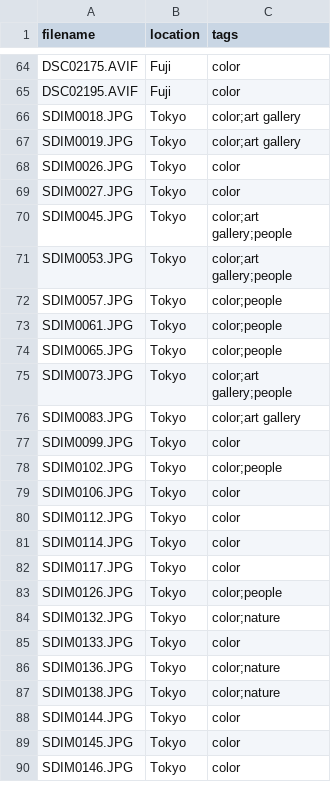
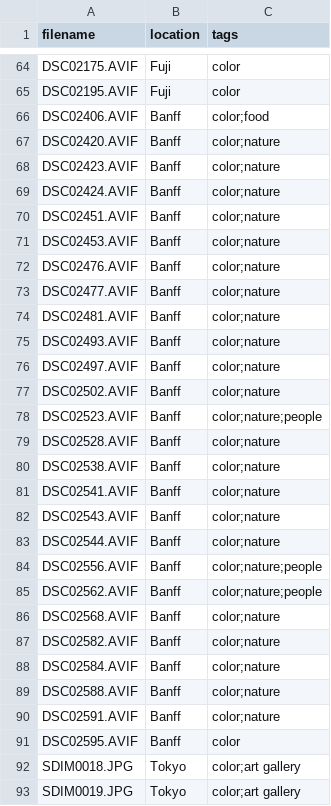
Before and after one commit to lasum8/photos-github, a CSV file: user_metadata.csv, drawn as a sheet; only a part is shown, gaps mark what is left out; the shorter side is filled out with more unchanged rows.

Commit message:
Add Banff photo batch with location and subject tags

```diff
--- a/user_metadata.csv
+++ b/user_metadata.csv
@@ -65,2 +65,28 @@ DSC02175.AVIF,Fuji,color
 DSC02195.AVIF,Fuji,color
+DSC02406.AVIF,Banff,color;food
+DSC02420.AVIF,Banff,color;nature
+DSC02423.AVIF,Banff,color;nature
+DSC02424.AVIF,Banff,color;nature
+DSC02451.AVIF,Banff,color;nature
+DSC02453.AVIF,Banff,color;nature
+DSC02476.AVIF,Banff,color;nature
+DSC02477.AVIF,Banff,color;nature
+DSC02481.AVIF,Banff,color;nature
+DSC02493.AVIF,Banff,color;nature
+DSC02497.AVIF,Banff,color;nature
+DSC02502.AVIF,Banff,color;nature
+DSC02523.AVIF,Banff,color;nature;people
+DSC02528.AVIF,Banff,color;nature
+DSC02538.AVIF,Banff,color;nature
+DSC02541.AVIF,Banff,color;nature
+DSC02543.AVIF,Banff,color;nature
+DSC02544.AVIF,Banff,color;nature
+DSC02556.AVIF,Banff,color;nature;people
+DSC02562.AVIF,Banff,color;nature;people
+DSC02568.AVIF,Banff,color;nature
+DSC02582.AVIF,Banff,color;nature
+DSC02584.AVIF,Banff,color;nature
+DSC02588.AVIF,Banff,color;nature
+DSC02591.AVIF,Banff,color;nature
+DSC02595.AVIF,Banff,color
 SDIM0018.JPG,Tokyo,color;art gallery
```
Also changed, not shown: 53 other files.
